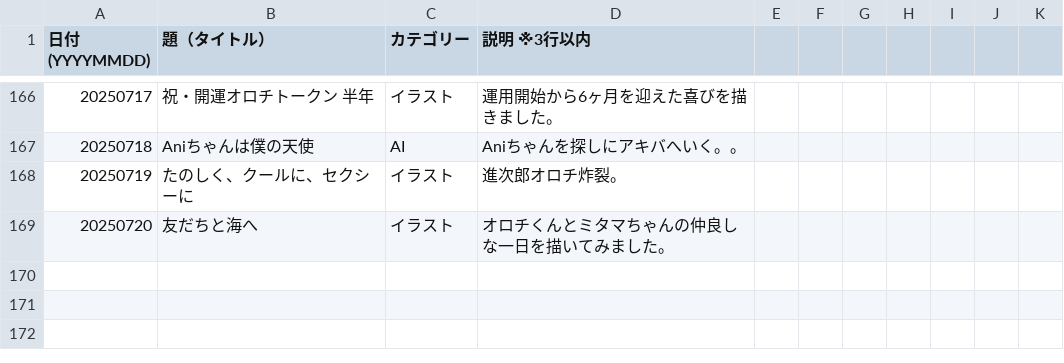
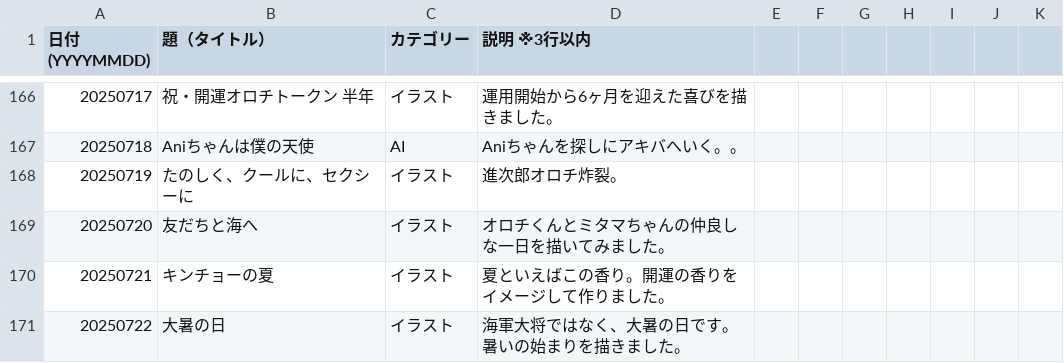
Before and after one commit to Borax601/orochi_web23, a CSV file: オロチポートフォリオ文字データ/オロチポートフォリオ表.csv, drawn as a sheet; only a part is shown, gaps mark what is left out; the diff names each change by its address in the sheet, - before the commit and + after, or states it on an @@ line.

```diff
--- a/オロチポートフォリオ文字データ/オロチポートフォリオ表.csv
+++ b/オロチポートフォリオ文字データ/オロチポートフォリオ表.csv
+row 170: 20250721 | キンチョーの夏 | イラスト | 夏といえばこの香り。開運の香りをイメージして作りました。
+row 171: 20250722 | 大暑の日 | イラスト | 海軍大将ではなく、大暑の日です。暑いの始まりを描きました。
```
Also changed, not shown: 26 other files.
